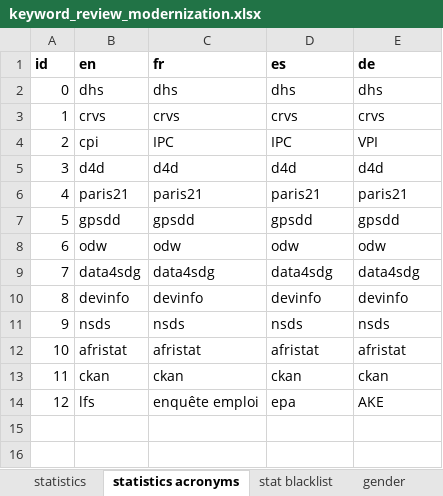
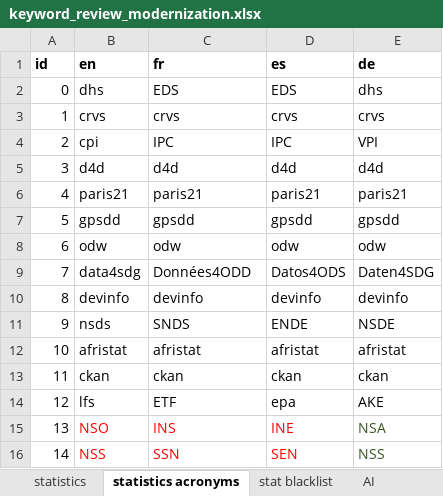
Before and after one commit to PARIS21-DATA/PRESS, an Excel workbook: data/keywords/review/keyword_review_modernization.xlsx, sheet statistics acronyms, drawn as a sheet; values as stored, in another font and other column widths than the file's, no borders; the diff names each change by its address in the sheet, - before the commit and + after, or states it on an @@ line.

```diff
--- a/data/keywords/review/keyword_review_modernization.xlsx (sheet statistics acronyms)
+++ b/data/keywords/review/keyword_review_modernization.xlsx (sheet statistics acronyms)
+sheet tab: AI
-C2 (fr): dhs
+C2 (fr): EDS
-D2 (es): dhs
+D2 (es): EDS
-C9 (fr): data4sdg
+C9 (fr): Données4ODD
-D9 (es): data4sdg
+D9 (es): Datos4ODS
-E9 (de): data4sdg
+E9 (de): Daten4SDG
-C11 (fr): nsds
+C11 (fr): SNDS
-D11 (es): nsds
+D11 (es): ENDE
-E11 (de): nsds
+E11 (de): NSDE
-C14 (fr): enquête emploi
+C14 (fr): ETF
+row 15: 13 | NSO | INS | INE | NSA
+row 16: 14 | NSS | SSN | SEN | NSS
```
Also changed, not shown: sheet statistics, sheet gender, sheet gender acronyms, sheet stat blacklist, other sheet tabs, 3 other files.
